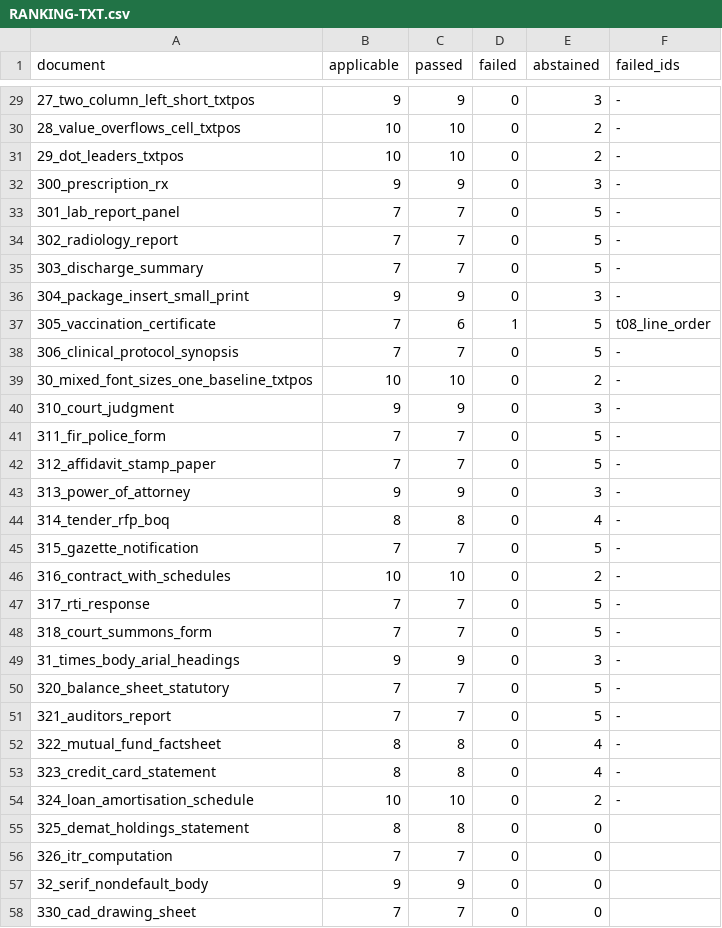
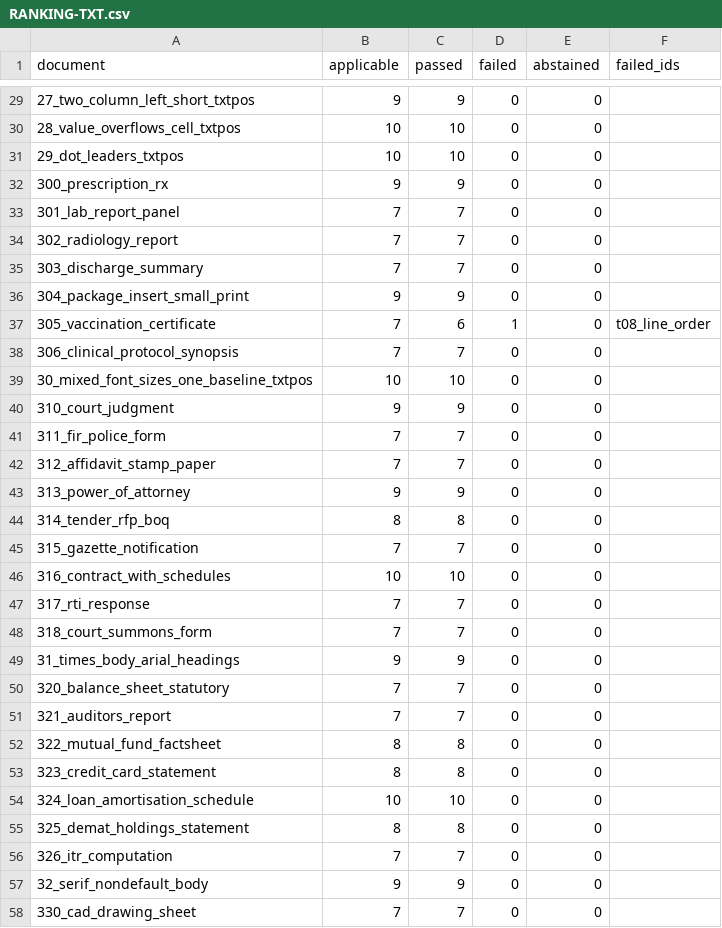
Before and after one commit to kavopdf/app, a CSV file: tools/p2w-bench/txt/RANKING-TXT.csv, drawn as a sheet; only a part is shown, gaps mark what is left out; the diff covers the shown part only.

```diff
--- a/tools/p2w-bench/txt/RANKING-TXT.csv
+++ b/tools/p2w-bench/txt/RANKING-TXT.csv
@@ -29,27 +29,27 @@ document,applicable,passed,failed,abstained,failed_ids
-27_two_column_left_short_txtpos,9,9,0,3,-
-28_value_overflows_cell_txtpos,10,10,0,2,-
-29_dot_leaders_txtpos,10,10,0,2,-
-300_prescription_rx,9,9,0,3,-
-301_lab_report_panel,7,7,0,5,-
-302_radiology_report,7,7,0,5,-
-303_discharge_summary,7,7,0,5,-
-304_package_insert_small_print,9,9,0,3,-
-305_vaccination_certificate,7,6,1,5,t08_line_order
-306_clinical_protocol_synopsis,7,7,0,5,-
-30_mixed_font_sizes_one_baseline_txtpos,10,10,0,2,-
-310_court_judgment,9,9,0,3,-
-311_fir_police_form,7,7,0,5,-
-312_affidavit_stamp_paper,7,7,0,5,-
-313_power_of_attorney,9,9,0,3,-
-314_tender_rfp_boq,8,8,0,4,-
-315_gazette_notification,7,7,0,5,-
-316_contract_with_schedules,10,10,0,2,-
-317_rti_response,7,7,0,5,-
-318_court_summons_form,7,7,0,5,-
-31_times_body_arial_headings,9,9,0,3,-
-320_balance_sheet_statutory,7,7,0,5,-
-321_auditors_report,7,7,0,5,-
-322_mutual_fund_factsheet,8,8,0,4,-
-323_credit_card_statement,8,8,0,4,-
-324_loan_amortisation_schedule,10,10,0,2,-
+27_two_column_left_short_txtpos,9,9,0,0,
+28_value_overflows_cell_txtpos,10,10,0,0,
+29_dot_leaders_txtpos,10,10,0,0,
+300_prescription_rx,9,9,0,0,
+301_lab_report_panel,7,7,0,0,
+302_radiology_report,7,7,0,0,
+303_discharge_summary,7,7,0,0,
+304_package_insert_small_print,9,9,0,0,
+305_vaccination_certificate,7,6,1,0,t08_line_order
+306_clinical_protocol_synopsis,7,7,0,0,
+30_mixed_font_sizes_one_baseline_txtpos,10,10,0,0,
+310_court_judgment,9,9,0,0,
+311_fir_police_form,7,7,0,0,
+312_affidavit_stamp_paper,7,7,0,0,
+313_power_of_attorney,9,9,0,0,
+314_tender_rfp_boq,8,8,0,0,
+315_gazette_notification,7,7,0,0,
+316_contract_with_schedules,10,10,0,0,
+317_rti_response,7,7,0,0,
+318_court_summons_form,7,7,0,0,
+31_times_body_arial_headings,9,9,0,0,
+320_balance_sheet_statutory,7,7,0,0,
+321_auditors_report,7,7,0,0,
+322_mutual_fund_factsheet,8,8,0,0,
+323_credit_card_statement,8,8,0,0,
+324_loan_amortisation_schedule,10,10,0,0,
 325_demat_holdings_statement,8,8,0,0,
```
Also changed, not shown: 53 edited cells elsewhere in this file, 1 other file.
